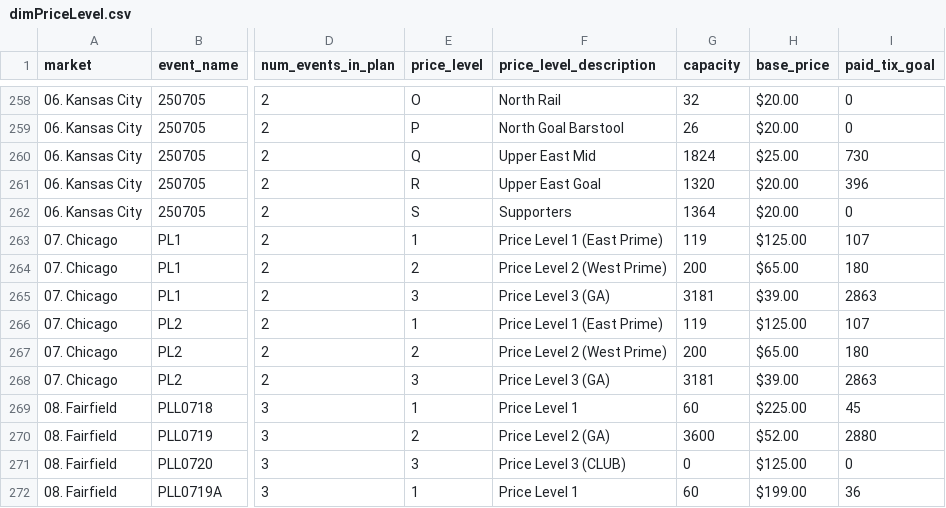
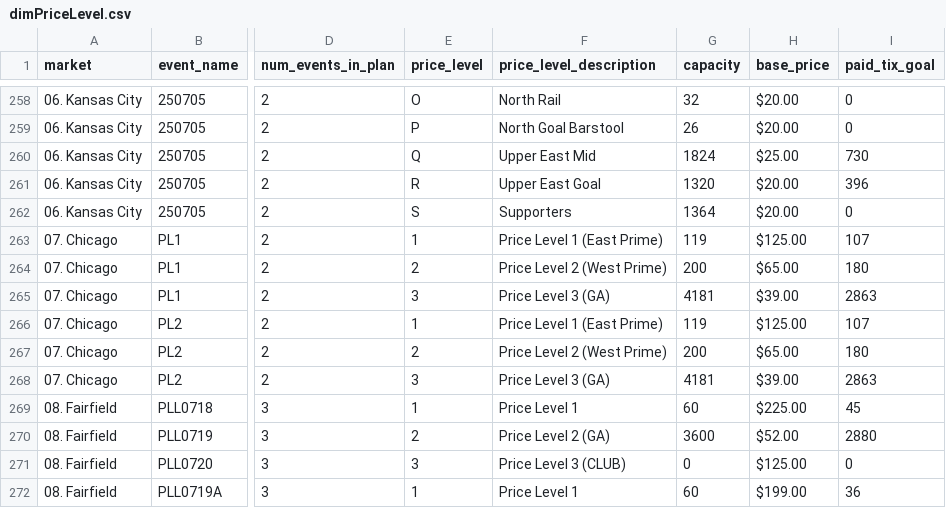
Before and after one commit to spuchta/PLL_BI_TIX, a CSV file: dim_tables/dimPriceLevel.csv, drawn as a sheet; only a part is shown, gaps mark what is left out; the diff names each change by its address in the sheet, - before the commit and + after, or states it on an @@ line.

Commit message:
Update dimPriceLevel.csv

```diff
--- a/dim_tables/dimPriceLevel.csv
+++ b/dim_tables/dimPriceLevel.csv
-G265 (capacity): 3181
+G265 (capacity): 4181
-G268 (capacity): 3181
+G268 (capacity): 4181
```
